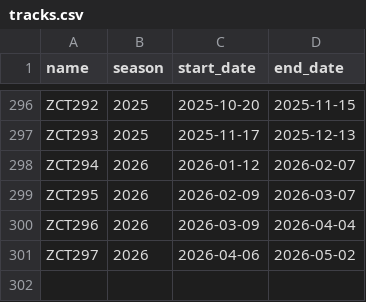
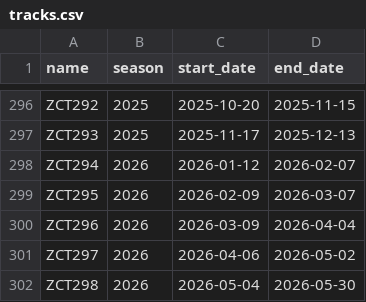
Before and after one commit to 4d-stunts/ptb-simulator, a CSV file: data/tracks.csv, drawn as a sheet; only a part is shown, gaps mark what is left out.

Commit message:
Add ZCT298 data

```diff
--- a/data/tracks.csv
+++ b/data/tracks.csv
@@ -301 +301,2 @@ ZCT296,2026,2026-03-09,2026-04-04
 ZCT297,2026,2026-04-06,2026-05-02
+ZCT298,2026,2026-05-04,2026-05-30
```
Also changed, not shown: 1 other file.
